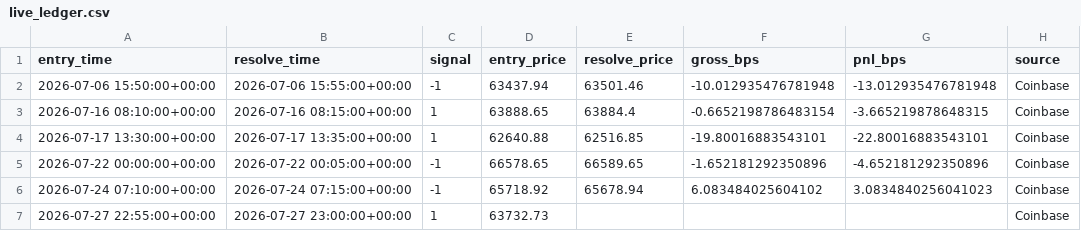
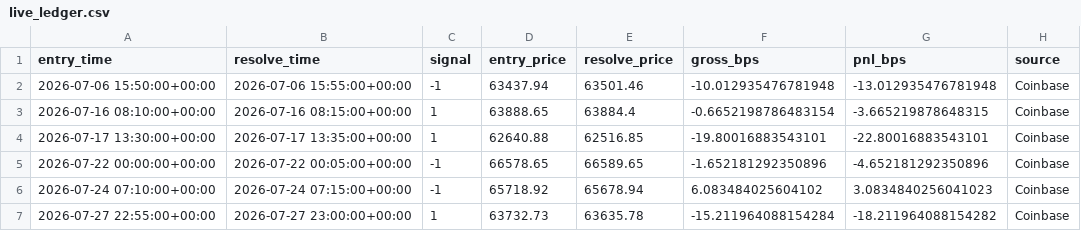
Before and after one commit to MMolinaLL/btc-edge-dashboard, a CSV file: data/live_ledger.csv, drawn as a sheet.

```diff
--- a/data/live_ledger.csv
+++ b/data/live_ledger.csv
@@ -6,2 +6,2 @@ entry_time,resolve_time,signal,entry_price,resolve_price,gross_bps,pnl_bps,sourc
 2026-07-24 07:10:00+00:00,2026-07-24 07:15:00+00:00,-1,65718.92,65678.94,6.083484025604102,3.0834840256041023,Coinbase
-2026-07-27 22:55:00+00:00,2026-07-27 23:00:00+00:00,1,63732.73,,,,Coinbase
+2026-07-27 22:55:00+00:00,2026-07-27 23:00:00+00:00,1,63732.73,63635.78,-15.211964088154284,-18.211964088154282,Coinbase
```
